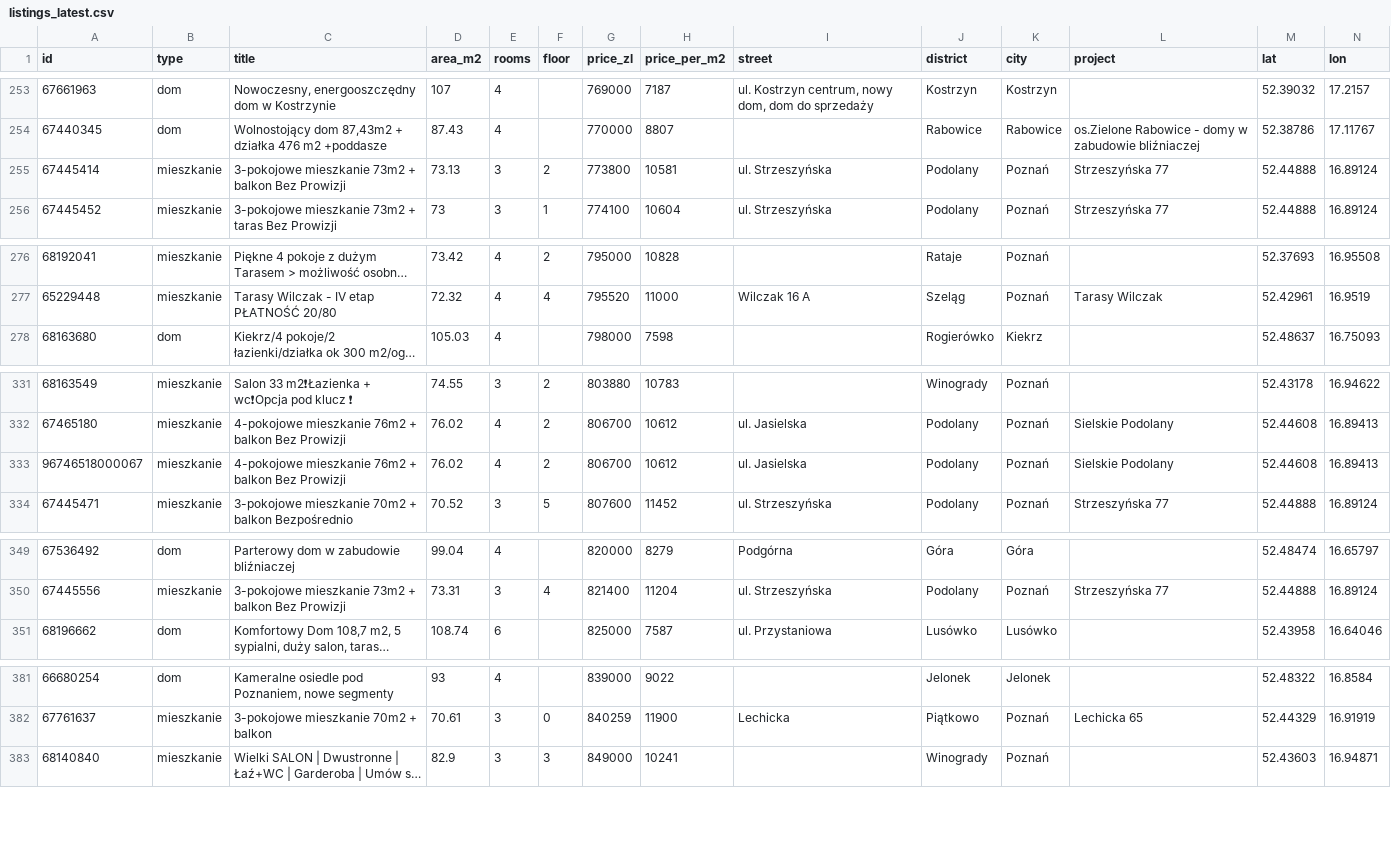
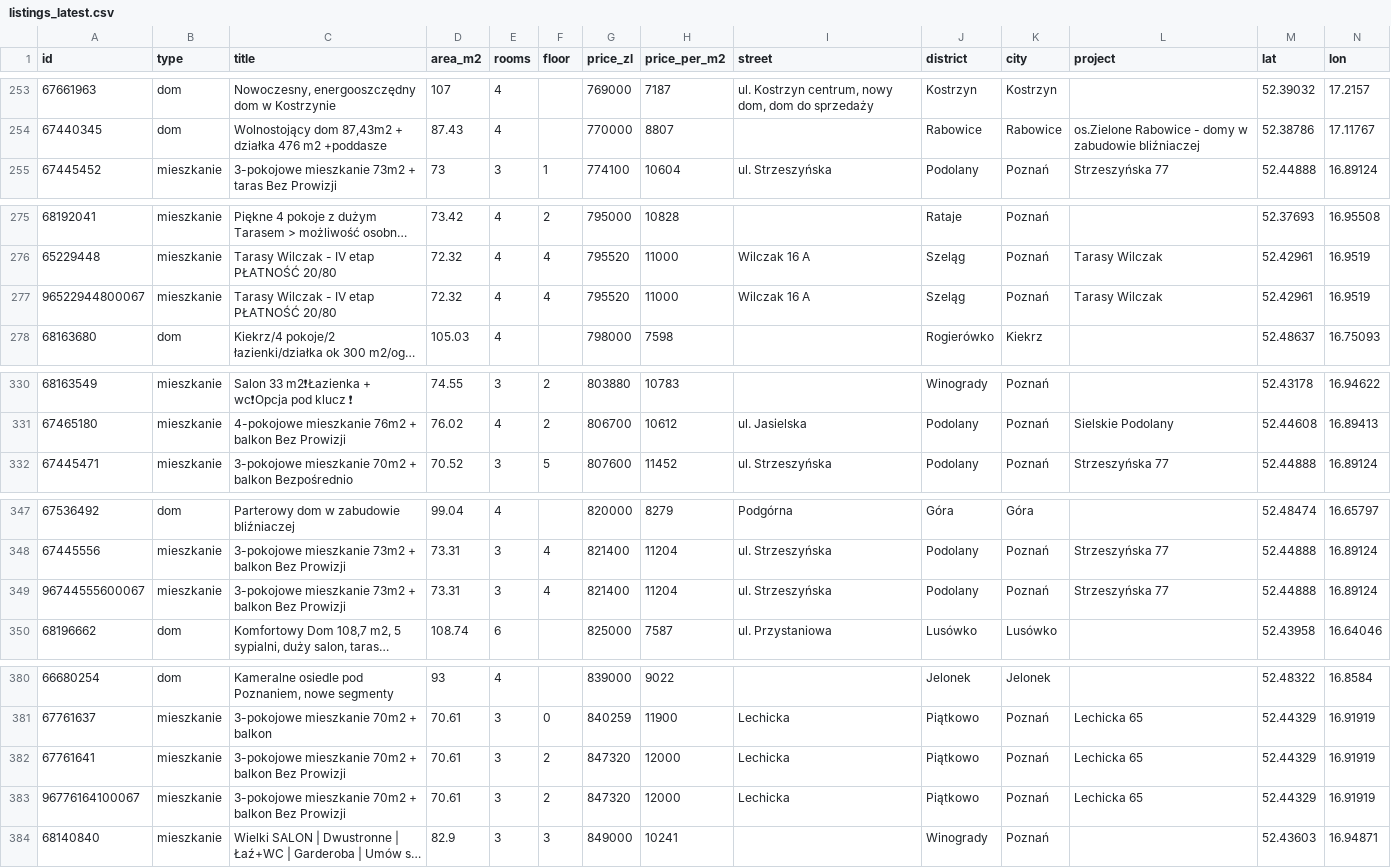
Before and after one commit to somedayfounder/poznan_listings, a CSV file: listings_latest.csv, drawn as a sheet; only a part is shown, gaps mark what is left out; long unchanged cells end in …; removed rows and columns are numbered as before the commit, all else as after; rows hold the shown columns only; the diff covers the shown part only; the diff names each change by its address in the sheet, - before the commit and + after, or states it on an @@ line.

```diff
--- a/listings_latest.csv
+++ b/listings_latest.csv
-row 255: 67445414 | mieszkanie | 3-pokojowe mieszkanie 73m2 + balkon Bez Prowizji | 73.13 | 3 | 2 | 773800 | 10581 | ul. Strzeszyńska | Podolany | Poznań | Strzeszyńska 77 | 52.44888 | 16.89124
+row 277: 96522944800067 | mieszkanie | Tarasy Wilczak - IV etap PŁATNOŚĆ 20/80 | 72.32 | 4 | 4 | 795520 | 11000 | Wilczak 16 A | Szeląg | Poznań | Tarasy Wilczak | 52.42961 | 16.9519
-row 333: 96746518000067 | mieszkanie | 4-pokojowe mieszkanie 76m2 + balkon Bez Prowizji | 76.02 | 4 | 2 | 806700 | 10612 | ul. Jasielska | Podolany | Poznań | Sielskie Podolany | 52.44608 | 16.89413
+row 349: 96744555600067 | mieszkanie | 3-pokojowe mieszkanie 73m2 + balkon Bez Prowizji | 73.31 | 3 | 4 | 821400 | 11204 | ul. Strzeszyńska | Podolany | Poznań | Strzeszyńska 77 | 52.44888 | 16.89124
+row 382: 67761641 | mieszkanie | 3-pokojowe mieszkanie 70m2 + balkon Bez Prowizji | 70.61 | 3 | 2 | 847320 | 12000 | Lechicka | Piątkowo | Poznań | Lechicka 65 | 52.44329 | 16.91919
+row 383: 96776164100067 | mieszkanie | 3-pokojowe mieszkanie 70m2 + balkon Bez Prowizji | 70.61 | 3 | 2 | 847320 | 12000 | Lechicka | Piątkowo | Poznań | Lechicka 65 | 52.44329 | 16.91919
```
Also changed, not shown: 2 added rows and 4 removed rows elsewhere in this file, 2 other files.
